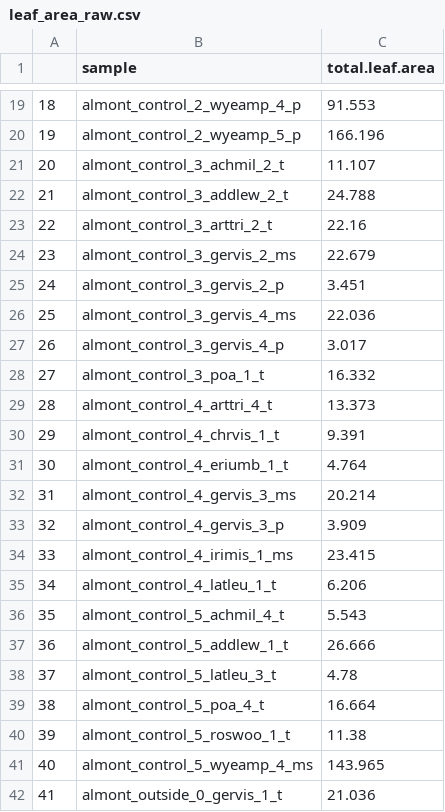
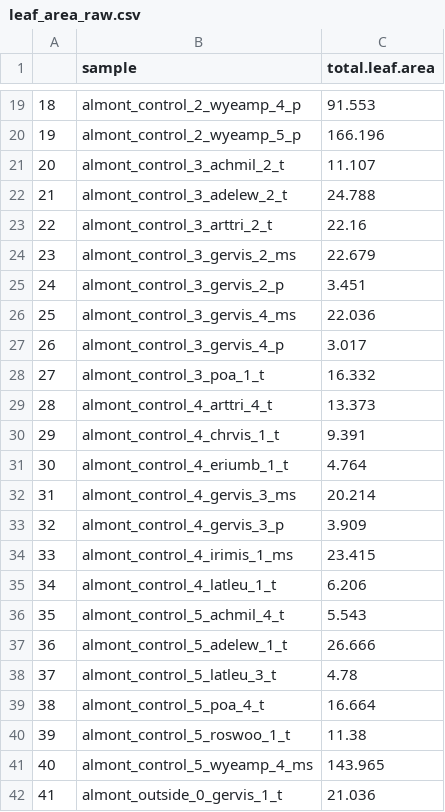
Before and after one commit to SmithEcophysLab/rmbl_physiology, a CSV file: data/leaf_scans/leaf_area_raw.csv, drawn as a sheet; only a part is shown, gaps mark what is left out.

```diff
--- a/data/leaf_scans/leaf_area_raw.csv
+++ b/data/leaf_scans/leaf_area_raw.csv
@@ -21,3 +21,3 @@
 "20","almont_control_3_achmil_2_t",11.107
-"21","almont_control_3_addlew_2_t",24.788
+"21","almont_control_3_adelew_2_t",24.788
 "22","almont_control_3_arttri_2_t",22.16
@@ -36,3 +36,3 @@
 "35","almont_control_5_achmil_4_t",5.543
-"36","almont_control_5_addlew_1_t",26.666
+"36","almont_control_5_adelew_1_t",26.666
 "37","almont_control_5_latleu_3_t",4.78
```
Also changed, not shown: analysis/species_codes.csv, data/leaf_scans/leaf_area.csv, 7 other files.
